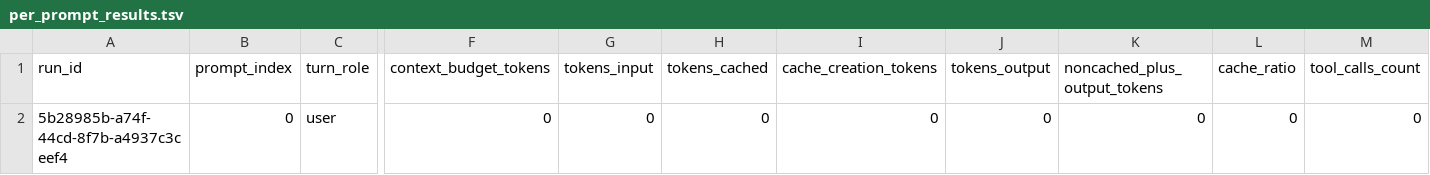
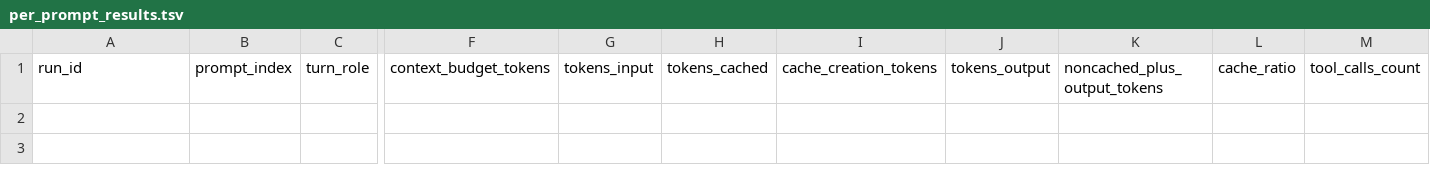
Before and after one commit to gurusharan3107/autonomous-agent-builder, a TSV file: docs/autoresearch/per_prompt_results.tsv, drawn as a sheet; only a part is shown, gaps mark what is left out; rows hold the shown columns only; the diff names each change by its address in the sheet, - before the commit and + after, or states it on an @@ line.

```diff
--- a/docs/autoresearch/per_prompt_results.tsv
+++ b/docs/autoresearch/per_prompt_results.tsv
-row 2: 5b28985b-a74f-44cd-8f7b-a4937c3ceef4 | 0 | user | 0 | 0 | 0 | 0 | 0 | 0 | 0 | 0
```
Also changed, not shown: docs/autoresearch/optimize_results.tsv, 7 other files.
